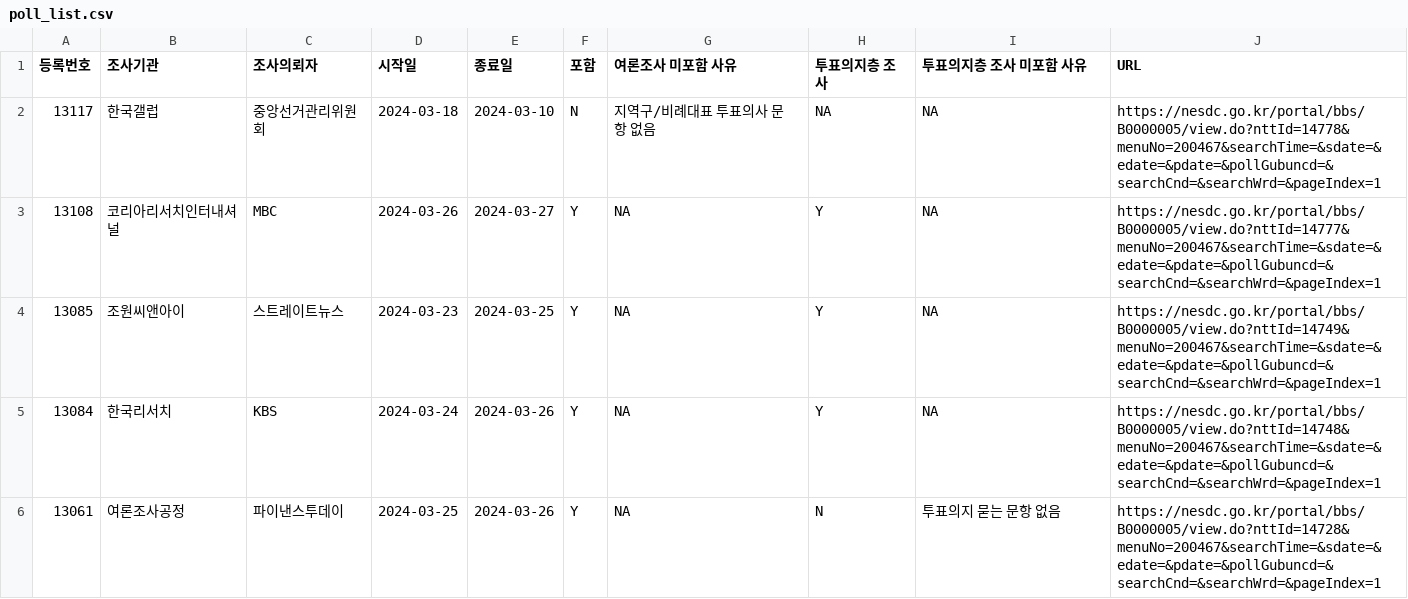
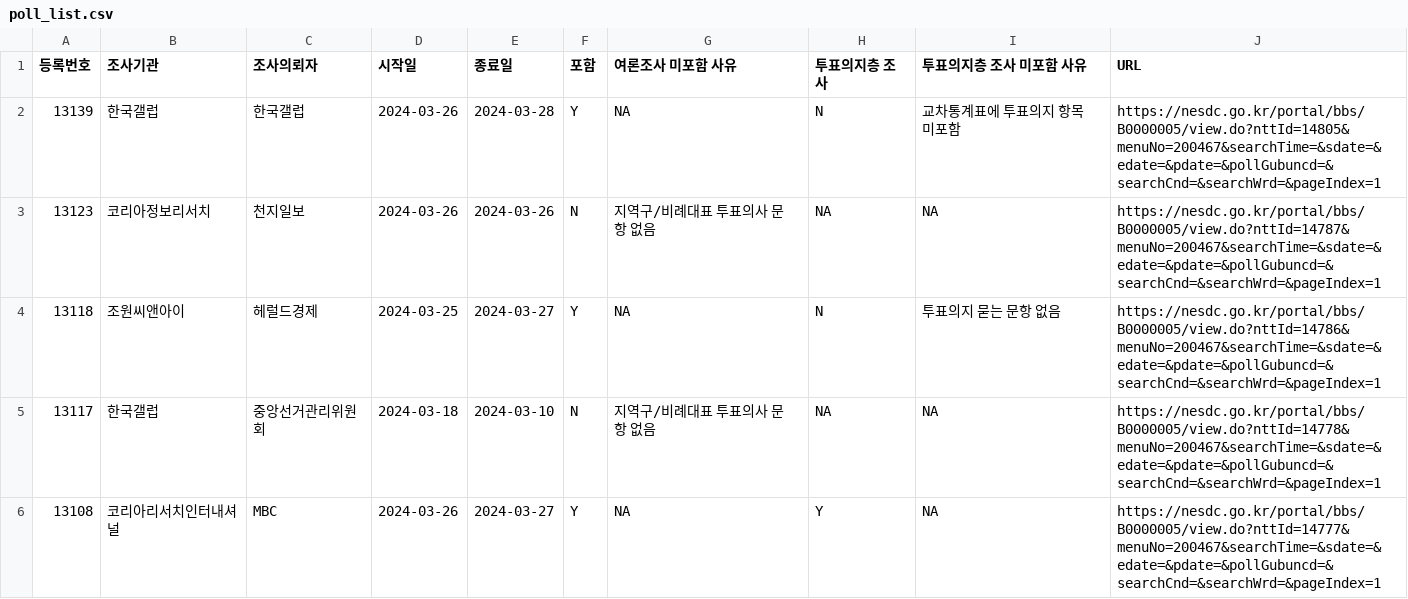
Before and after one commit to scholarsbookcase/naelection2024, a CSV file: poll_list.csv, drawn as a sheet; only a part is shown; the shorter side is filled out with more unchanged rows; the diff names each change by its address in the sheet, - before the commit and + after, or states it on an @@ line.

```diff
--- a/poll_list.csv
+++ b/poll_list.csv
+row 2: 13139 | 한국갤럽 | 한국갤럽 | 2024-03-26 | 2024-03-28 | Y | NA | N | 교차통계표에 투표의지 항목 미포함 | https://nesdc.go.kr/portal/bbs/B0000005/view.do?nttId=14805&menuNo=200467&searchTime=&sdate=&edate=&pdate=&pollGubuncd=&searchCnd=&searchWrd=&pageIndex=1
+row 3: 13123 | 코리아정보리서치 | 천지일보 | 2024-03-26 | 2024-03-26 | N | 지역구/비례대표 투표의사 문항 없음 | NA | NA | https://nesdc.go.kr/portal/bbs/B0000005/view.do?nttId=14787&menuNo=200467&searchTime=&sdate=&edate=&pdate=&pollGubuncd=&searchCnd=&searchWrd=&pageIndex=1
+row 4: 13118 | 조원씨앤아이 | 헤럴드경제 | 2024-03-25 | 2024-03-27 | Y | NA | N | 투표의지 묻는 문항 없음 | https://nesdc.go.kr/portal/bbs/B0000005/view.do?nttId=14786&menuNo=200467&searchTime=&sdate=&edate=&pdate=&pollGubuncd=&searchCnd=&searchWrd=&pageIndex=1
```
Also changed, not shown: IncludedPollsByDate/all_District_2024-03-28_D14.csv, IncludedPollsByDate/all_PR_2024-03-28_D14.csv, 7 other files.
